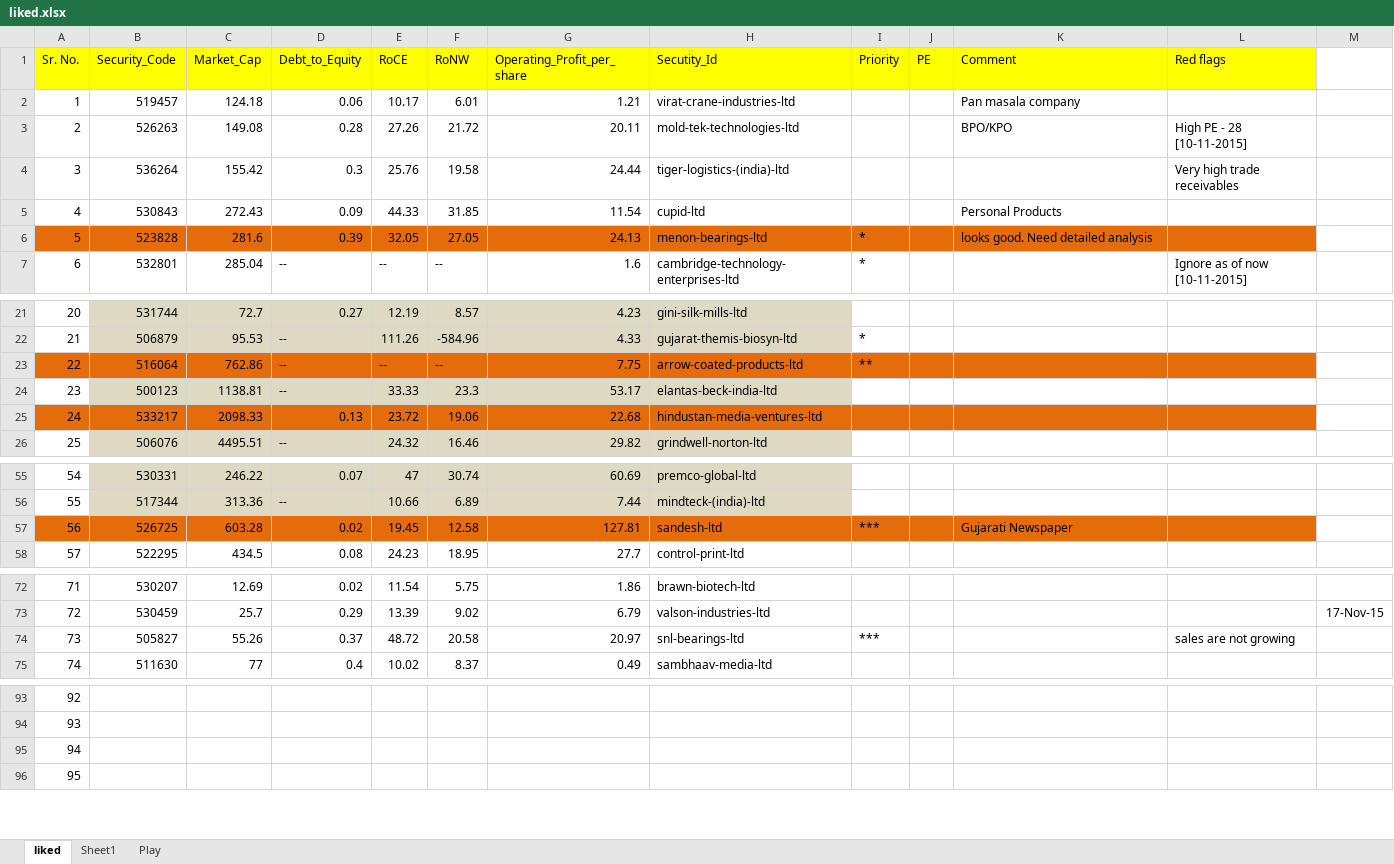
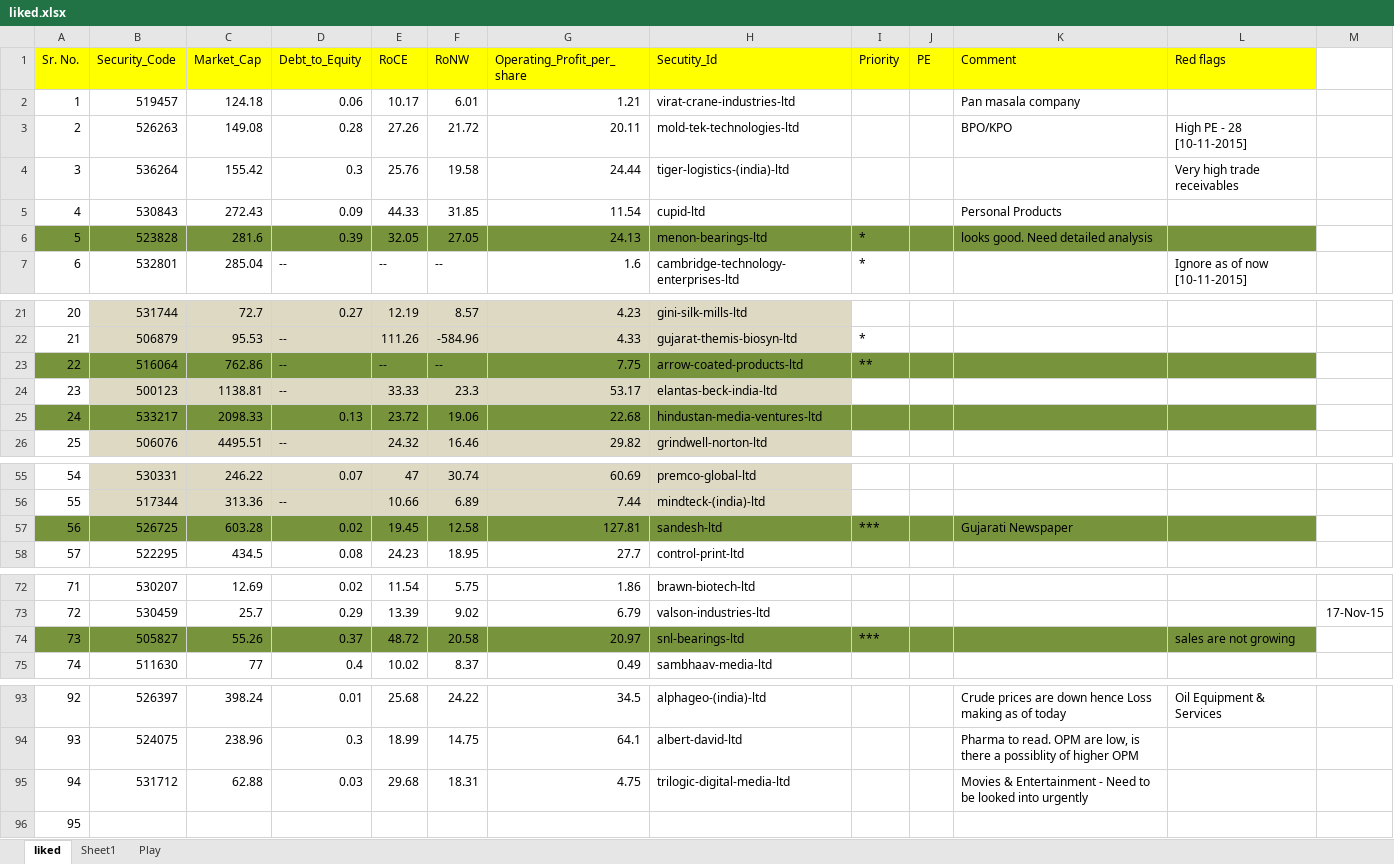
Before and after one commit to YogendraSontakke/BSE_52_Week, an Excel workbook: bse/data/bse_52_week_data/yogendra/liked.xlsx, sheet liked, drawn as a sheet; only a part is shown, gaps mark what is left out; values as stored, in another font and other column widths than the file's, no borders; the diff covers the shown part only; the diff names each change by its address in the sheet, - before the commit and + after, or states it on an @@ line.

```diff
--- a/bse/data/bse_52_week_data/yogendra/liked.xlsx (sheet liked)
+++ b/bse/data/bse_52_week_data/yogendra/liked.xlsx (sheet liked)
-A6:L6 fill: #E46C0A
+A6:L6 fill: #77933C
-A23:L23 fill: #E46C0A
+A23:L23 fill: #77933C
-A25:L25 fill: #E46C0A
+A25:L25 fill: #77933C
-A57:L57 fill: #E46C0A
+A57:L57 fill: #77933C
-A74:L74 fill: none
+A74:L74 fill: #77933C
-B93 (Security_Code): (empty)
+B93 (Security_Code): 526397
-C93 (Market_Cap): (empty)
+C93 (Market_Cap): 398.24
-D93 (Debt_to_Equity): (empty)
+D93 (Debt_to_Equity): 0.01
-E93 (RoCE): (empty)
+E93 (RoCE): 25.68
-F93 (RoNW): (empty)
+F93 (RoNW): 24.22
-G93 (Operating_Profit_per_share): (empty)
+G93 (Operating_Profit_per_share): 34.5
-H93 (Secutity_Id): (empty)
+H93 (Secutity_Id): alphageo-(india)-ltd
-K93 (Comment): (empty)
+K93 (Comment): Crude prices are down hence Loss making as of today
-L93 (Red flags): (empty)
+L93 (Red flags): Oil Equipment & Services
-B94 (Security_Code): (empty)
+B94 (Security_Code): 524075
-C94 (Market_Cap): (empty)
+C94 (Market_Cap): 238.96
-D94 (Debt_to_Equity): (empty)
+D94 (Debt_to_Equity): 0.3
-E94 (RoCE): (empty)
+E94 (RoCE): 18.99
-F94 (RoNW): (empty)
+F94 (RoNW): 14.75
-G94 (Operating_Profit_per_share): (empty)
+G94 (Operating_Profit_per_share): 64.1
-H94 (Secutity_Id): (empty)
+H94 (Secutity_Id): albert-david-ltd
-K94 (Comment): (empty)
+K94 (Comment): Pharma to read. OPM are low, is there a possiblity of higher OPM
-B95 (Security_Code): (empty)
+B95 (Security_Code): 531712
-C95 (Market_Cap): (empty)
+C95 (Market_Cap): 62.88
-D95 (Debt_to_Equity): (empty)
+D95 (Debt_to_Equity): 0.03
-E95 (RoCE): (empty)
+E95 (RoCE): 29.68
-F95 (RoNW): (empty)
+F95 (RoNW): 18.31
-G95 (Operating_Profit_per_share): (empty)
+G95 (Operating_Profit_per_share): 4.75
-H95 (Secutity_Id): (empty)
+H95 (Secutity_Id): trilogic-digital-media-ltd
-K95 (Comment): (empty)
+K95 (Comment): Movies & Entertainment - Need to be looked into urgently
```
Also changed, not shown: 32 edited cells and cell formats elsewhere in this sheet, 9 other files.
